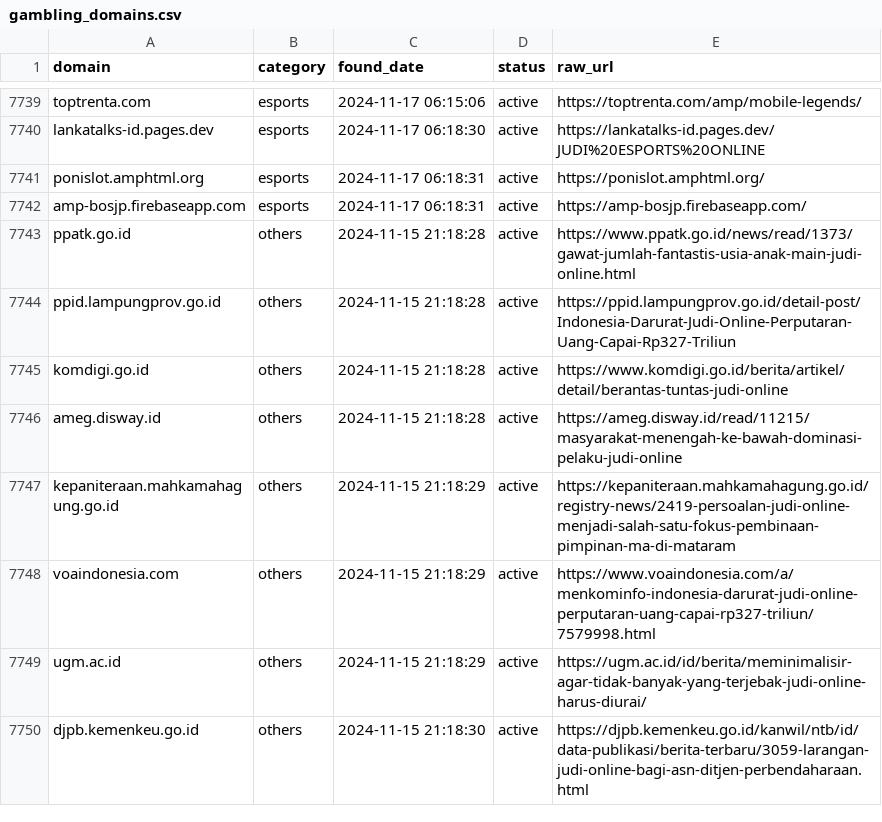
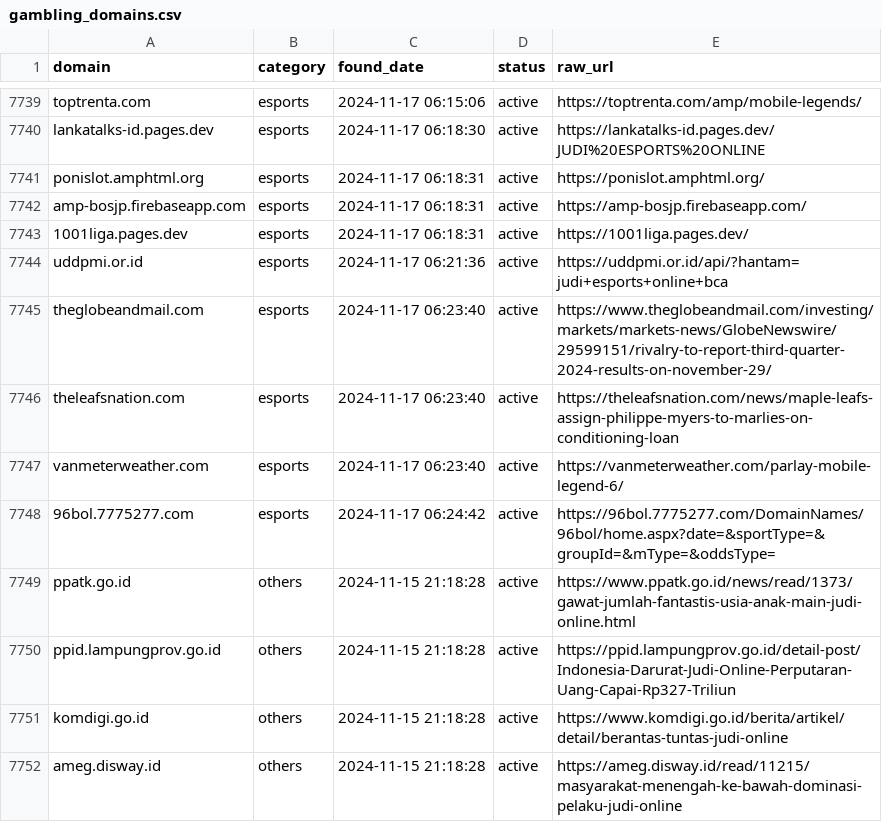
Before and after one commit to metalova/blacklist, a CSV file: csv/gambling_domains.csv, drawn as a sheet; only a part is shown, gaps mark what is left out; the shorter side is filled out with more unchanged rows; the diff names each change by its address in the sheet, - before the commit and + after, or states it on an @@ line.

```diff
--- a/csv/gambling_domains.csv
+++ b/csv/gambling_domains.csv
+row 7743: 1001liga.pages.dev | esports | 2024-11-17 06:18:31 | active | https://1001liga.pages.dev/
+row 7744: uddpmi.or.id | esports | 2024-11-17 06:21:36 | active | https://uddpmi.or.id/api/?hantam=judi+esports+online+bca
+row 7745: theglobeandmail.com | esports | 2024-11-17 06:23:40 | active | https://www.theglobeandmail.com/investing/markets/markets-news/GlobeNewswire/29599151/rivalry-to-report-third-quarter-2024-results-on-november-29/
+row 7746: theleafsnation.com | esports | 2024-11-17 06:23:40 | active | https://theleafsnation.com/news/maple-leafs-assign-philippe-myers-to-marlies-on-conditioning-loan
+row 7747: vanmeterweather.com | esports | 2024-11-17 06:23:40 | active | https://vanmeterweather.com/parlay-mobile-legend-6/
+row 7748: 96bol.7775277.com | esports | 2024-11-17 06:24:42 | active | https://96bol.7775277.com/DomainNames/96bol/home.aspx?date=&sportType=&groupId=&mType=&oddsType=
```
Also changed, not shown: 10 other files.
